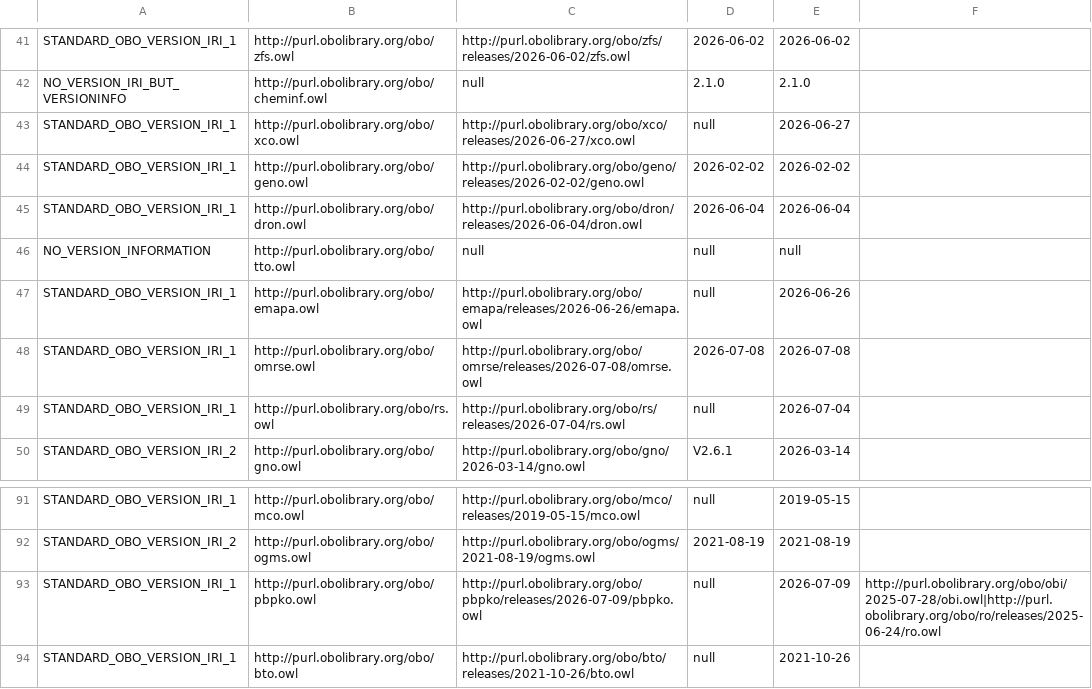
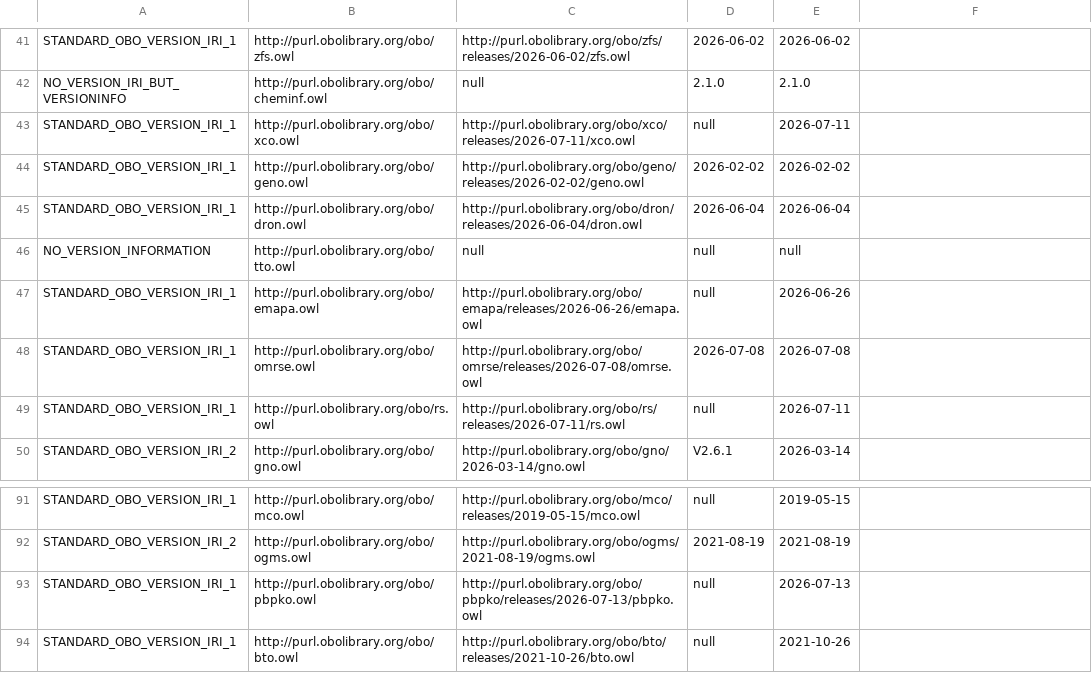
Before and after one commit to psiotwo/ontology-version-extractor, a CSV file: output.csv, drawn as a sheet; only a part is shown, gaps mark what is left out.

```diff
--- a/output.csv
+++ b/output.csv
@@ -42,3 +42,3 @@ STANDARD_OBO_VERSION_IRI_1,http://purl.obolibrary.org/obo/zfs.owl,http://purl.ob
 NO_VERSION_IRI_BUT_VERSIONINFO,http://purl.obolibrary.org/obo/cheminf.owl,null,2.1.0,2.1.0,,
-STANDARD_OBO_VERSION_IRI_1,http://purl.obolibrary.org/obo/xco.owl,http://purl.obolibrary.org/obo/xco/releases/2026-06-27/xco.owl,null,2026-06-27,,
+STANDARD_OBO_VERSION_IRI_1,http://purl.obolibrary.org/obo/xco.owl,http://purl.obolibrary.org/obo/xco/releases/2026-07-11/xco.owl,null,2026-07-11,,
 STANDARD_OBO_VERSION_IRI_1,http://purl.obolibrary.org/obo/geno.owl,http://purl.obolibrary.org/obo/geno/releases/2026-02-02/geno.owl,2026-02-02,2026-02-02,,
@@ -48,3 +48,3 @@ STANDARD_OBO_VERSION_IRI_1,http://purl.obolibrary.org/obo/emapa.owl,http://purl.
 STANDARD_OBO_VERSION_IRI_1,http://purl.obolibrary.org/obo/omrse.owl,http://purl.obolibrary.org/obo/omrse/releases/2026-07-08/omrse.owl,2026-07-08,2026-07-08,,
-STANDARD_OBO_VERSION_IRI_1,http://purl.obolibrary.org/obo/rs.owl,http://purl.obolibrary.org/obo/rs/releases/2026-07-04/rs.owl,null,2026-07-04,,
+STANDARD_OBO_VERSION_IRI_1,http://purl.obolibrary.org/obo/rs.owl,http://purl.obolibrary.org/obo/rs/releases/2026-07-11/rs.owl,null,2026-07-11,,
 STANDARD_OBO_VERSION_IRI_2,http://purl.obolibrary.org/obo/gno.owl,http://purl.obolibrary.org/obo/gno/2026-03-14/gno.owl,V2.6.1,2026-03-14,,
@@ -92,3 +92,3 @@ STANDARD_OBO_VERSION_IRI_1,http://purl.obolibrary.org/obo/mco.owl,http://purl.ob
 STANDARD_OBO_VERSION_IRI_2,http://purl.obolibrary.org/obo/ogms.owl,http://purl.obolibrary.org/obo/ogms/2021-08-19/ogms.owl,2021-08-19,2021-08-19,,
-STANDARD_OBO_VERSION_IRI_1,http://purl.obolibrary.org/obo/pbpko.owl,http://purl.obolibrary.org/obo/pbpko/releases/2026-07-09/pbpko.owl,null,2026-07-09,http://purl.obolibrary.org/obo/obi/2025-07-28/obi.owl|http://purl.obolibrary.org/obo/ro/releases/2025-06-24/ro.owl,
+STANDARD_OBO_VERSION_IRI_1,http://purl.obolibrary.org/obo/pbpko.owl,http://purl.obolibrary.org/obo/pbpko/releases/2026-07-13/pbpko.owl,null,2026-07-13,,
 STANDARD_OBO_VERSION_IRI_1,http://purl.obolibrary.org/obo/bto.owl,http://purl.obolibrary.org/obo/bto/releases/2021-10-26/bto.owl,null,2021-10-26,,
```
Also changed, not shown: 2 other files.
